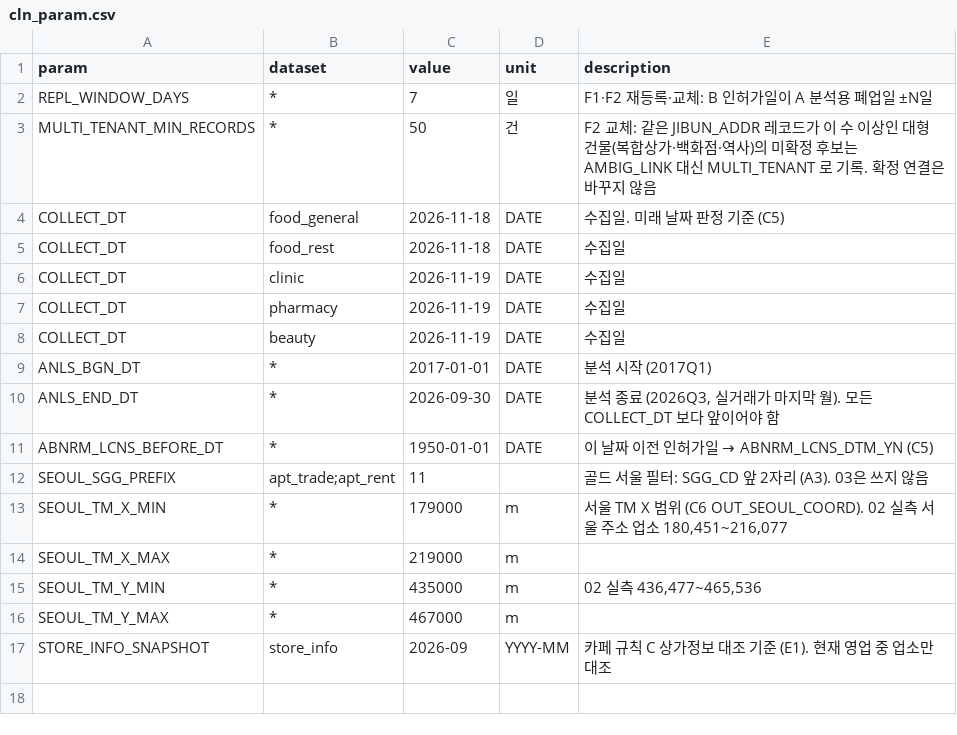
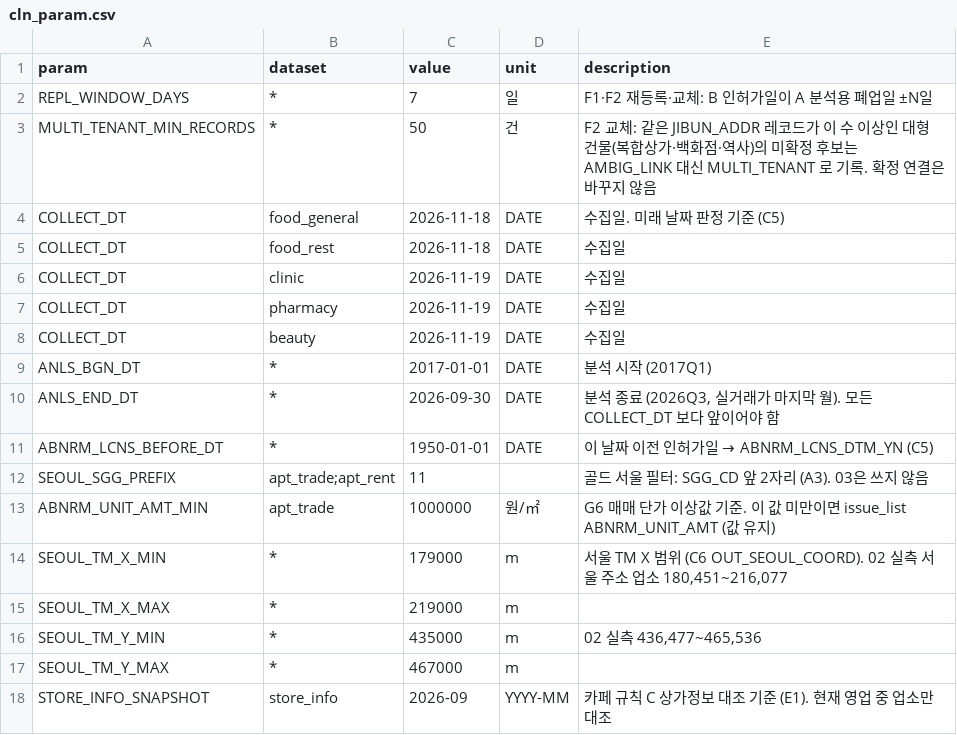
Before and after one commit to encore-ai-campus/mlo-03-p2-team1, a CSV file: metadata/cln_param.csv, drawn as a sheet; the diff names each change by its address in the sheet, - before the commit and + after, or states it on an @@ line.

```diff
--- a/metadata/cln_param.csv
+++ b/metadata/cln_param.csv
+row 13: ABNRM_UNIT_AMT_MIN | apt_trade | 1000000 | 원/㎡ | G6 매매 단가 이상값 기준. 이 값 미만이면 issue_list ABNRM_UNIT_AMT (값 유지)
```
Also changed, not shown: metadata/cln_code_value.csv, metadata/known_issues.csv, 9 other files.
